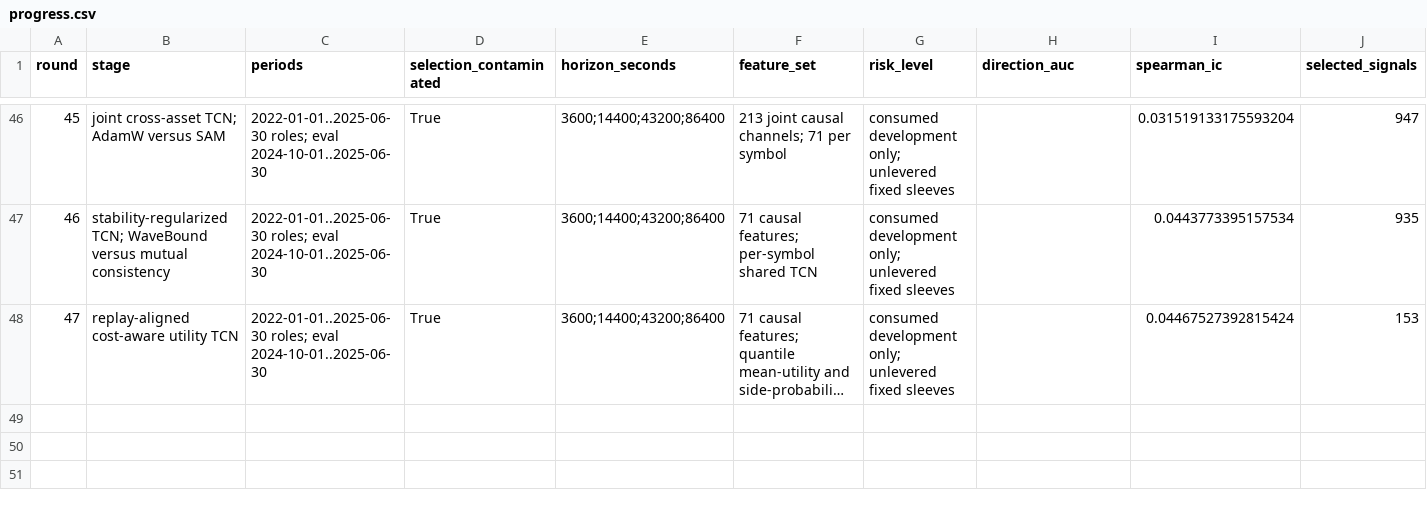
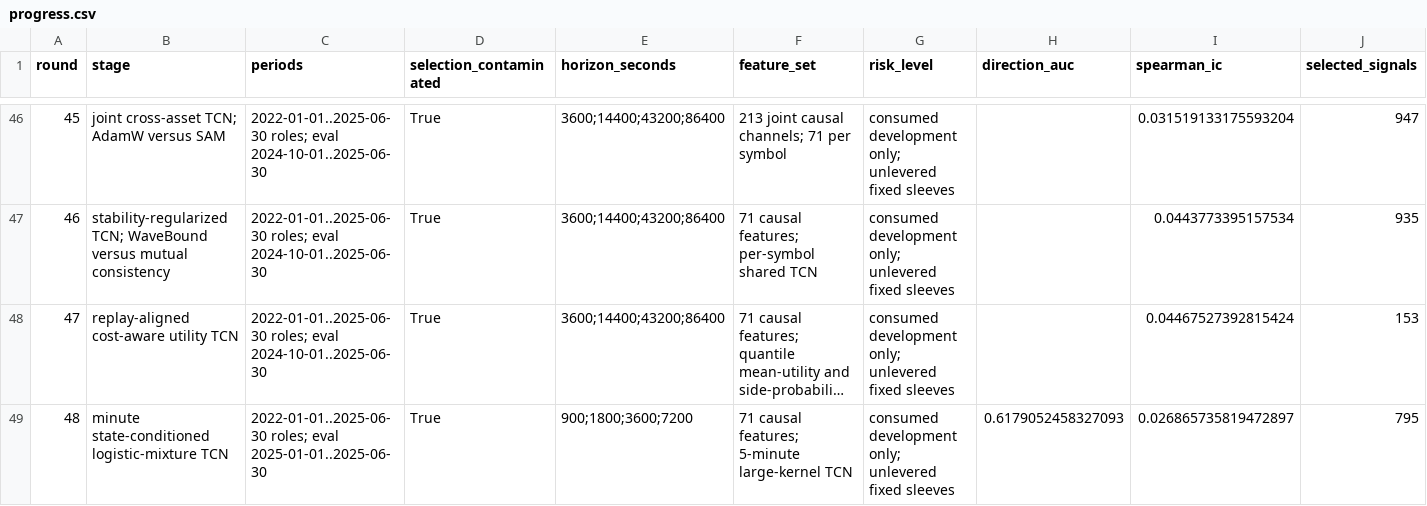
Before and after one commit to strmt7/simple_ai_trading, a CSV file: docs/model-research/action-value/latest/progress.csv, drawn as a sheet; only a part is shown, gaps mark what is left out; long unchanged cells end in …; rows hold the shown columns only; the diff names each change by its address in the sheet, - before the commit and + after, or states it on an @@ line.

```diff
--- a/docs/model-research/action-value/latest/progress.csv
+++ b/docs/model-research/action-value/latest/progress.csv
+row 49: 48 | minute state-conditioned logistic-mixture TCN | 2022-01-01..2025-06-30 roles; eval 2025-01-01..2025-06-30 | True | 900;1800;3600;7200 | 71 causal features; 5-minute large-kernel TCN | consumed development only; unlevered fixed sleeves | 0.6179052458327093 | 0.026865735819472897 | 795
```
Also changed, not shown: docs/model-research/action-value/latest/action-horizons.csv, docs/model-research/action-value/latest/roles.csv, 36 other files.
